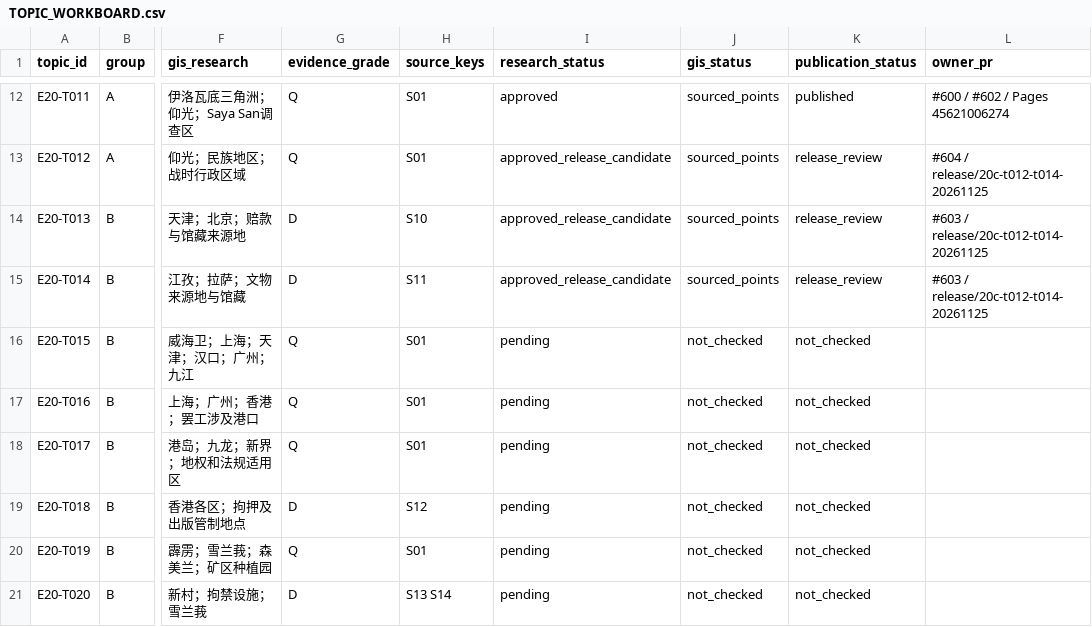
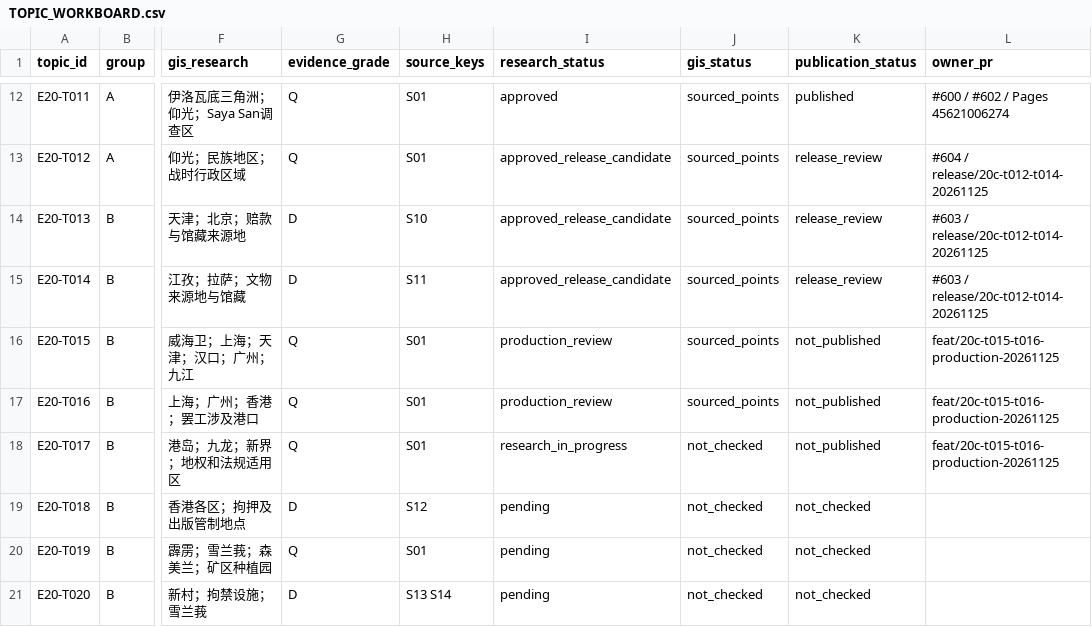
Before and after one commit to 1959124923wyz-sys/love-British-TV, a CSV file: research/20c/TOPIC_WORKBOARD.csv, drawn as a sheet; only a part is shown, gaps mark what is left out; the diff names each change by its address in the sheet, - before the commit and + after, or states it on an @@ line.

Commit message:
Produce T015/T016 primary source stories, chronology, six map points, and T017 research

```diff
--- a/research/20c/TOPIC_WORKBOARD.csv
+++ b/research/20c/TOPIC_WORKBOARD.csv
-I16:I17 (research_status): pending
+I16:I17 (research_status): production_review
-J16:J17 (gis_status): not_checked
+J16:J17 (gis_status): sourced_points
-K16:K18 (publication_status): not_checked
+K16:K18 (publication_status): not_published
-L16:L18 (owner_pr): (empty)
+L16:L18 (owner_pr): feat/20c-t015-t016-production-20261125
-I18 (research_status): pending
+I18 (research_status): research_in_progress
```
Also changed, not shown: 14 other files.
